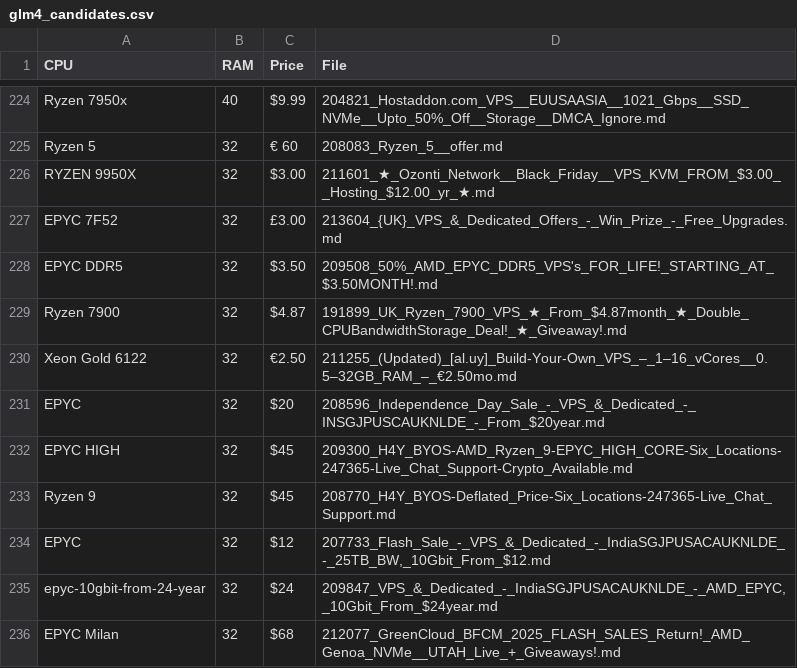
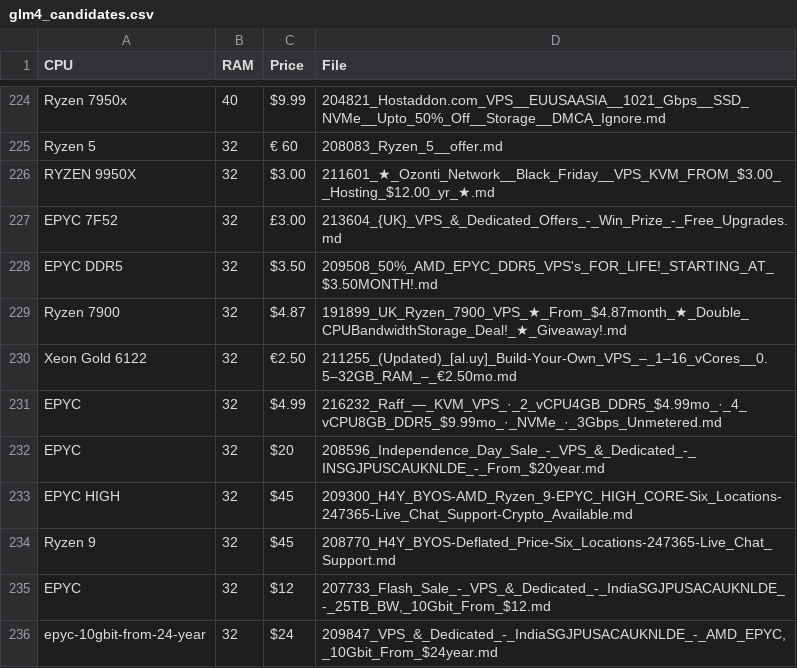
Before and after one commit to bojak83318/server-signal-archive, a CSV file: glm4_candidates.csv, drawn as a sheet; only a part is shown, gaps mark what is left out; the shorter side is filled out with more unchanged rows; the diff names each change by its address in the sheet, - before the commit and + after, or states it on an @@ line.

```diff
--- a/glm4_candidates.csv
+++ b/glm4_candidates.csv
+row 231: EPYC | 32 | $4.99 | 216232_Raff_—_KVM_VPS_·_2_vCPU4GB_DDR5_$4.99mo_·_4_vCPU8GB_DDR5_$9.99mo_·_NVMe_·_3Gbps_Unmetered.md
```
Also changed, not shown: 1 other file.
